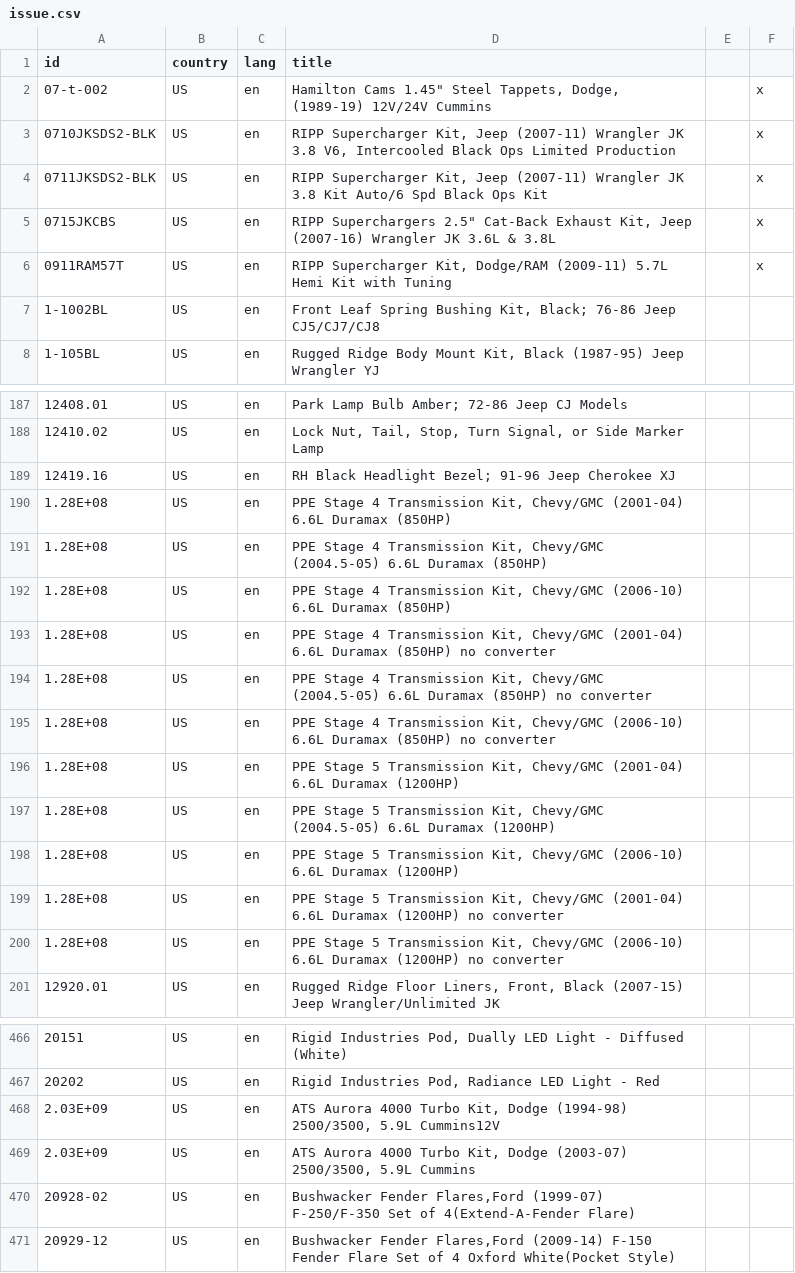
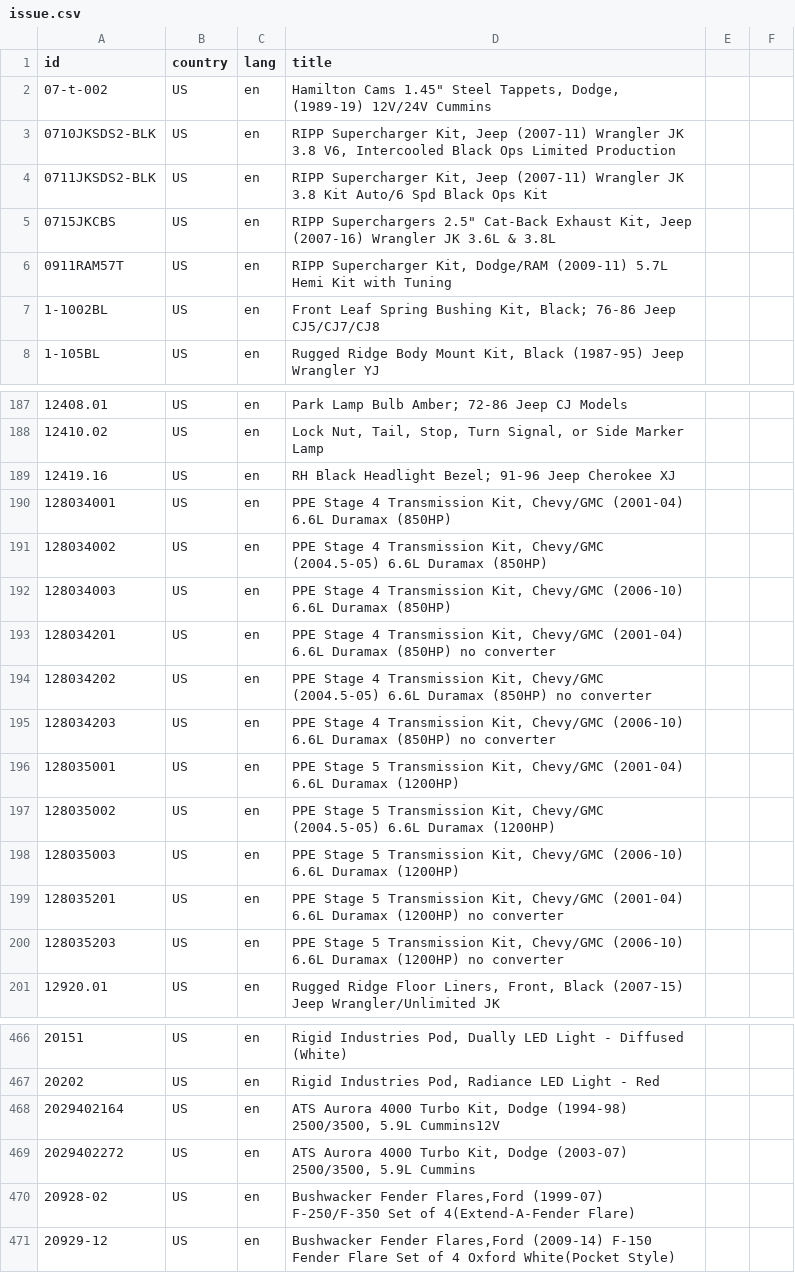
Before and after one commit to JPrakke/kt-image-scrape, a CSV file: Data/issue.csv, drawn as a sheet; only a part is shown, gaps mark what is left out; the diff covers the shown part only.

```diff
--- a/Data/issue.csv
+++ b/Data/issue.csv
@@ -2,5 +2,5 @@ id,country,lang,title,,
-07-t-002,US,en,"Hamilton Cams 1.45"" Steel Tappets, Dodge, (1989-19) 12V/24V Cummins",,x
-0710JKSDS2-BLK,US,en,"RIPP Supercharger Kit, Jeep (2007-11) Wrangler JK 3.8 V6, Intercooled Black Ops Limited Production",,x
-0711JKSDS2-BLK,US,en,"RIPP Supercharger Kit, Jeep (2007-11) Wrangler JK 3.8 Kit Auto/6 Spd Black Ops Kit",,x
-0715JKCBS,US,en,"RIPP Superchargers 2.5"" Cat-Back Exhaust Kit, Jeep (2007-16) Wrangler JK 3.6L & 3.8L",,x
-0911RAM57T,US,en,"RIPP Supercharger Kit, Dodge/RAM (2009-11) 5.7L Hemi Kit with Tuning",,x
+07-t-002,US,en,"Hamilton Cams 1.45"" Steel Tappets, Dodge, (1989-19) 12V/24V Cummins"
+0710JKSDS2-BLK,US,en,"RIPP Supercharger Kit, Jeep (2007-11) Wrangler JK 3.8 V6, Intercooled Black Ops Limited Production"
+0711JKSDS2-BLK,US,en,"RIPP Supercharger Kit, Jeep (2007-11) Wrangler JK 3.8 Kit Auto/6 Spd Black Ops Kit"
+0715JKCBS,US,en,"RIPP Superchargers 2.5"" Cat-Back Exhaust Kit, Jeep (2007-16) Wrangler JK 3.6L & 3.8L"
+0911RAM57T,US,en,"RIPP Supercharger Kit, Dodge/RAM (2009-11) 5.7L Hemi Kit with Tuning"
@@ -190,11 +190,11 @@ id,country,lang,title,,
-1.28E+08,US,en,"PPE Stage 4 Transmission Kit, Chevy/GMC (2001-04) 6.6L Duramax (850HP)",,
-1.28E+08,US,en,"PPE Stage 4 Transmission Kit, Chevy/GMC (2004.5-05) 6.6L Duramax (850HP)",,
-1.28E+08,US,en,"PPE Stage 4 Transmission Kit, Chevy/GMC (2006-10) 6.6L Duramax (850HP)",,
-1.28E+08,US,en,"PPE Stage 4 Transmission Kit, Chevy/GMC (2001-04) 6.6L Duramax (850HP) no converter",,
-1.28E+08,US,en,"PPE Stage 4 Transmission Kit, Chevy/GMC (2004.5-05) 6.6L Duramax (850HP) no converter",,
-1.28E+08,US,en,"PPE Stage 4 Transmission Kit, Chevy/GMC (2006-10) 6.6L Duramax (850HP) no converter",,
-1.28E+08,US,en,"PPE Stage 5 Transmission Kit, Chevy/GMC (2001-04) 6.6L Duramax (1200HP)",,
-1.28E+08,US,en,"PPE Stage 5 Transmission Kit, Chevy/GMC (2004.5-05) 6.6L Duramax (1200HP)",,
-1.28E+08,US,en,"PPE Stage 5 Transmission Kit, Chevy/GMC (2006-10) 6.6L Duramax (1200HP)",,
-1.28E+08,US,en,"PPE Stage 5 Transmission Kit, Chevy/GMC (2001-04) 6.6L Duramax (1200HP) no converter",,
-1.28E+08,US,en,"PPE Stage 5 Transmission Kit, Chevy/GMC (2006-10) 6.6L Duramax (1200HP) no converter",,
+128034001,US,en,"PPE Stage 4 Transmission Kit, Chevy/GMC (2001-04) 6.6L Duramax (850HP)"
+128034002,US,en,"PPE Stage 4 Transmission Kit, Chevy/GMC (2004.5-05) 6.6L Duramax (850HP)"
+128034003,US,en,"PPE Stage 4 Transmission Kit, Chevy/GMC (2006-10) 6.6L Duramax (850HP)"
+128034201,US,en,"PPE Stage 4 Transmission Kit, Chevy/GMC (2001-04) 6.6L Duramax (850HP) no converter"
+128034202,US,en,"PPE Stage 4 Transmission Kit, Chevy/GMC (2004.5-05) 6.6L Duramax (850HP) no converter"
+128034203,US,en,"PPE Stage 4 Transmission Kit, Chevy/GMC (2006-10) 6.6L Duramax (850HP) no converter"
+128035001,US,en,"PPE Stage 5 Transmission Kit, Chevy/GMC (2001-04) 6.6L Duramax (1200HP)"
+128035002,US,en,"PPE Stage 5 Transmission Kit, Chevy/GMC (2004.5-05) 6.6L Duramax (1200HP)"
+128035003,US,en,"PPE Stage 5 Transmission Kit, Chevy/GMC (2006-10) 6.6L Duramax (1200HP)"
+128035201,US,en,"PPE Stage 5 Transmission Kit, Chevy/GMC (2001-04) 6.6L Duramax (1200HP) no converter"
+128035203,US,en,"PPE Stage 5 Transmission Kit, Chevy/GMC (2006-10) 6.6L Duramax (1200HP) no converter"
@@ -468,2 +468,2 @@ id,country,lang,title,,
-2.03E+09,US,en,"ATS Aurora 4000 Turbo Kit, Dodge (1994-98) 2500/3500, 5.9L Cummins12V",,
-2.03E+09,US,en,"ATS Aurora 4000 Turbo Kit, Dodge (2003-07) 2500/3500, 5.9L Cummins",,
+2029402164,US,en,"ATS Aurora 4000 Turbo Kit, Dodge (1994-98) 2500/3500, 5.9L Cummins12V"
+2029402272,US,en,"ATS Aurora 4000 Turbo Kit, Dodge (2003-07) 2500/3500, 5.9L Cummins"
```
Also changed, not shown: 29 edited cells elsewhere in this file, 6 other files.
